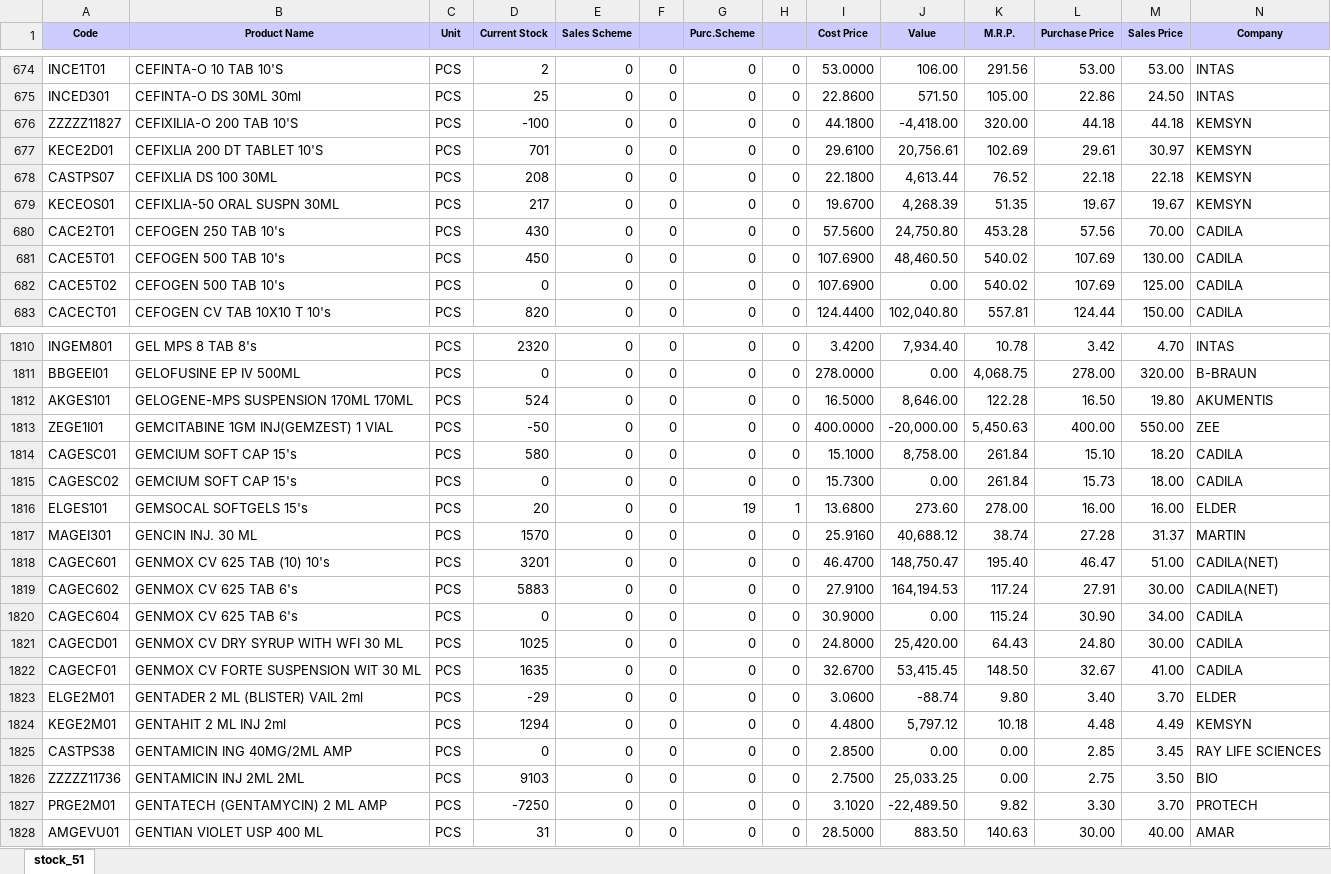
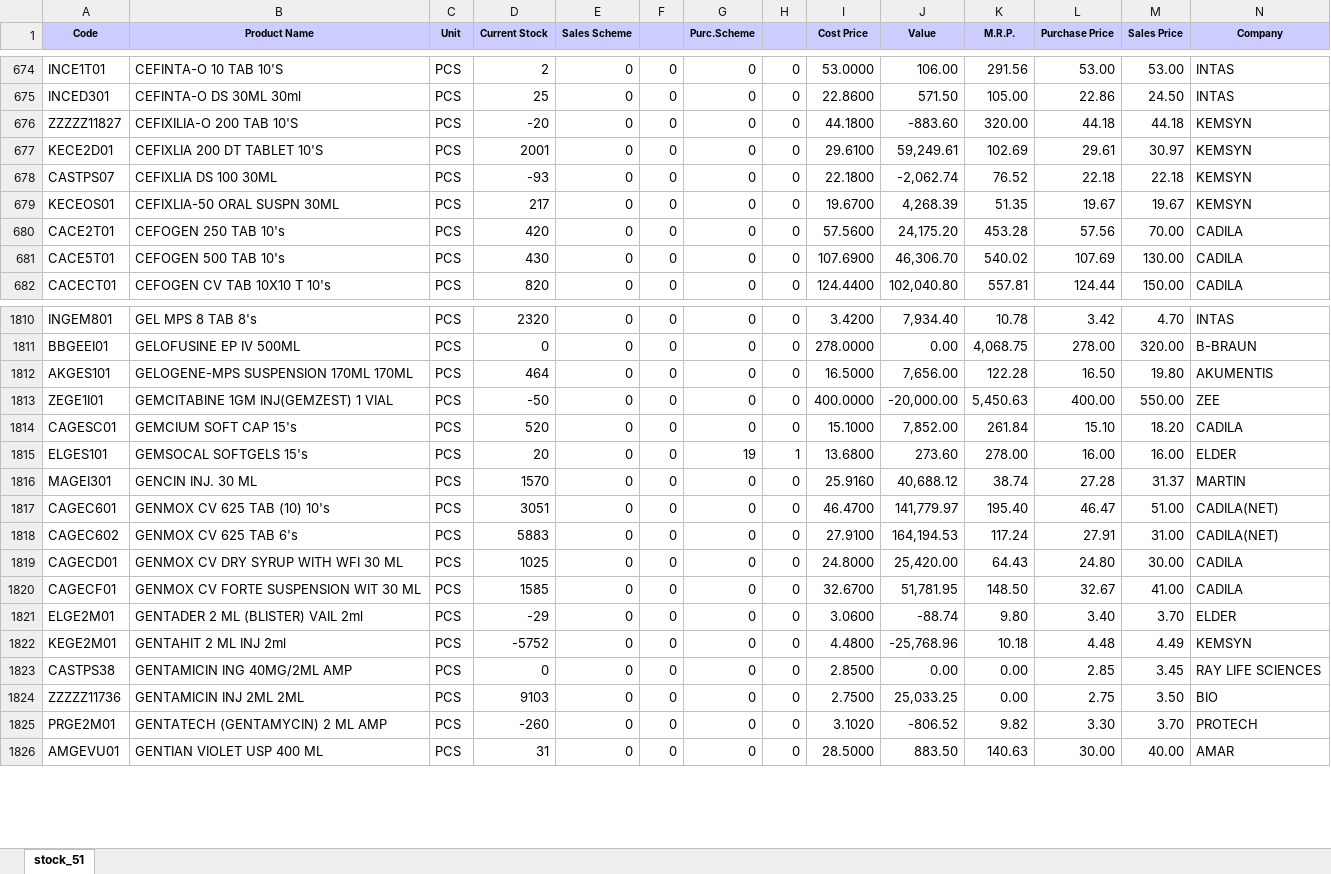
Before and after one commit to ishwarpharma/ishwarone, an Excel workbook: stock.xlsx, sheet stock_51, drawn as a sheet; only a part is shown, gaps mark what is left out; values as stored, in another font and other column widths than the file's, no borders; removed rows and columns are numbered as before the commit, all else as after; rows hold the shown columns only; the diff covers the shown part only; the diff names each change by its address in the sheet, - before the commit and + after, or states it on an @@ line.

Commit message:
Add files via upload

```diff
--- a/stock.xlsx (sheet stock_51)
+++ b/stock.xlsx (sheet stock_51)
-D676 (Current Stock): -100
+D676 (Current Stock): -20
-J676 (Value): -4,418.00
+J676 (Value): -883.60
-D677 (Current Stock): 701
+D677 (Current Stock): 2001
-J677 (Value): 20,756.61
+J677 (Value): 59,249.61
-D678 (Current Stock): 208
+D678 (Current Stock): -93
-J678 (Value): 4,613.44
+J678 (Value): -2,062.74
-D680 (Current Stock): 430
+D680 (Current Stock): 420
-J680 (Value): 24,750.80
+J680 (Value): 24,175.20
-D681 (Current Stock): 450
+D681 (Current Stock): 430
-J681 (Value): 48,460.50
+J681 (Value): 46,306.70
-row 682: CACE5T02 | CEFOGEN 500 TAB 10's | PCS | 0 | 0 | 0 | 0 | 0 | 107.6900 | 0.00 | 540.02 | 107.69 | 125.00 | CADILA
-D1812 (Current Stock): 524
+D1812 (Current Stock): 464
-J1812 (Value): 8,646.00
+J1812 (Value): 7,656.00
-D1814 (Current Stock): 580
+D1814 (Current Stock): 520
-J1814 (Value): 8,758.00
+J1814 (Value): 7,852.00
-row 1815: CAGESC02 | GEMCIUM SOFT CAP 15's | PCS | 0 | 0 | 0 | 0 | 0 | 15.7300 | 0.00 | 261.84 | 15.73 | 18.00 | CADILA
-D1817 (Current Stock): 3201
+D1817 (Current Stock): 3051
-J1817 (Value): 148,750.47
+J1817 (Value): 141,779.97
-M1818 (Sales Price): 30.00
+M1818 (Sales Price): 31.00
-row 1820: CAGEC604 | GENMOX CV 625 TAB 6's | PCS | 0 | 0 | 0 | 0 | 0 | 30.9000 | 0.00 | 115.24 | 30.90 | 34.00 | CADILA
-D1820 (Current Stock): 1635
+D1820 (Current Stock): 1585
-J1820 (Value): 53,415.45
+J1820 (Value): 51,781.95
-D1822 (Current Stock): 1294
+D1822 (Current Stock): -5752
-J1822 (Value): 5,797.12
+J1822 (Value): -25,768.96
-D1825 (Current Stock): -7250
+D1825 (Current Stock): -260
-J1825 (Value): -22,489.50
+J1825 (Value): -806.52
```
Also changed, not shown: 8 added rows, 5 removed rows and 1693 edited cells elsewhere in this sheet.
